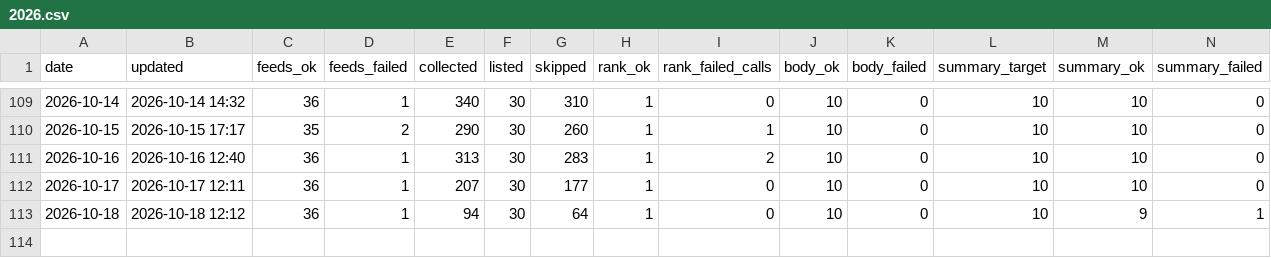
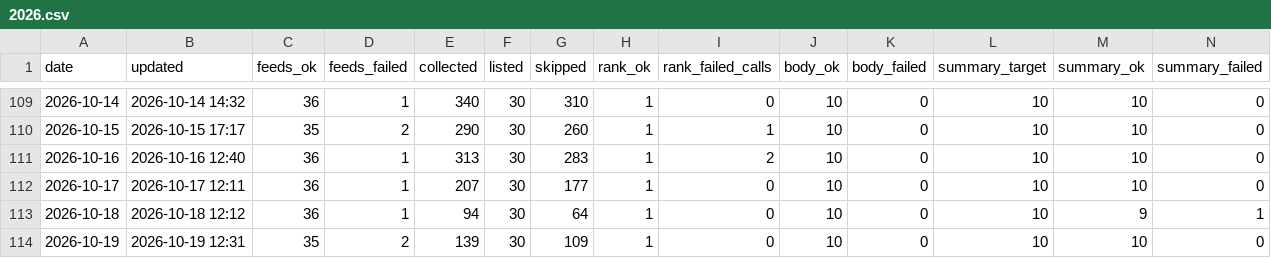
Before and after one commit to underpage/ai-news-pipeline, a CSV file: archive/stats/2026.csv, drawn as a sheet; only a part is shown, gaps mark what is left out; rows hold the shown columns only; the diff names each change by its address in the sheet, - before the commit and + after, or states it on an @@ line.

```diff
--- a/archive/stats/2026.csv
+++ b/archive/stats/2026.csv
+row 114: 2026-10-19 | 2026-10-19 12:31 | 35 | 2 | 139 | 30 | 109 | 1 | 0 | 10 | 0 | 10 | 10 | 0
```
Also changed, not shown: 6 other files.
